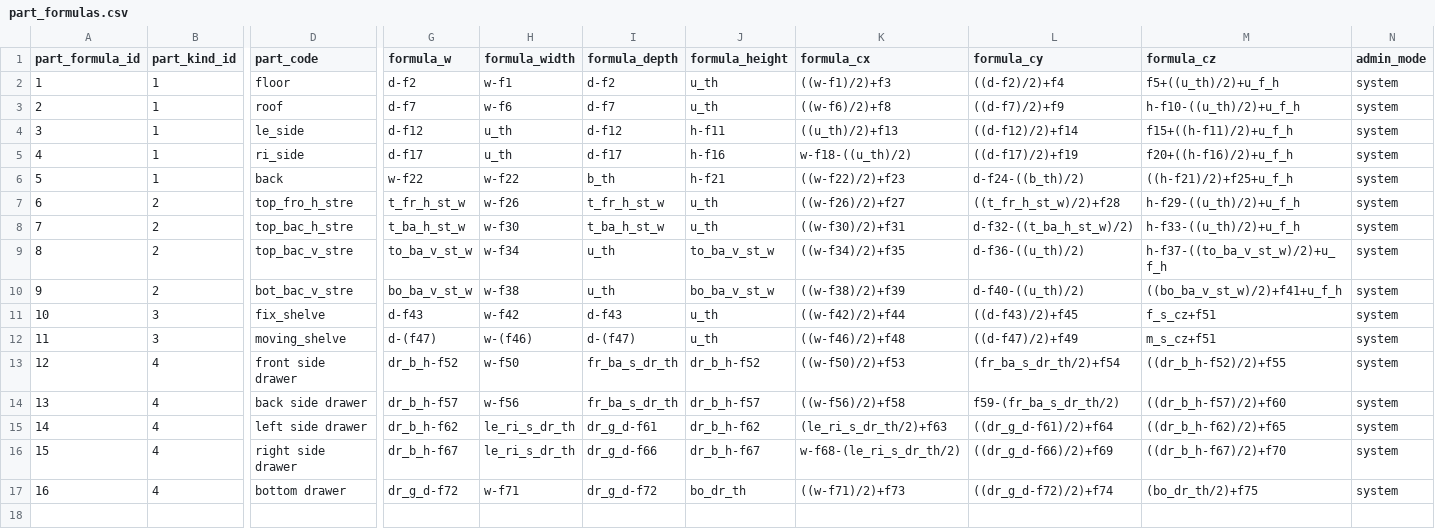
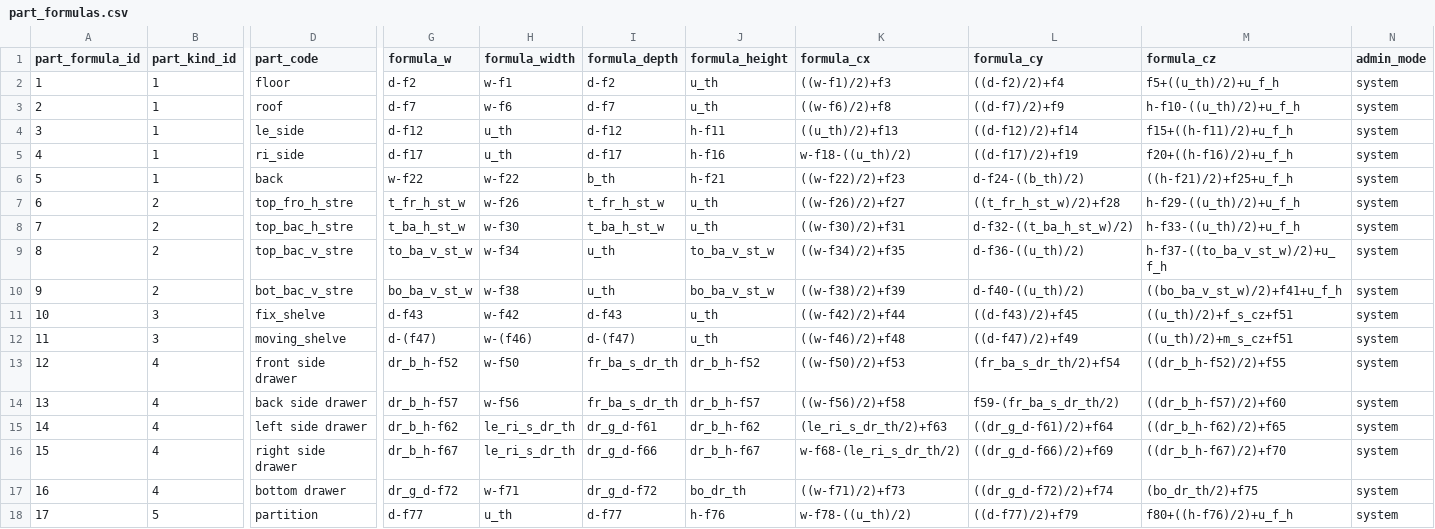
Before and after one commit to paddesigngroup-cloud/design, a CSV file: data/admins/00000000-0000-0000-0000-000000000001/tables/part_formulas.csv, drawn as a sheet; only a part is shown, gaps mark what is left out; rows hold the shown columns only; the diff names each change by its address in the sheet, - before the commit and + after, or states it on an @@ line.

```diff
--- a/data/admins/00000000-0000-0000-0000-000000000001/tables/part_formulas.csv
+++ b/data/admins/00000000-0000-0000-0000-000000000001/tables/part_formulas.csv
-M11 (formula_cz): f_s_cz+f51
+M11 (formula_cz): ((u_th)/2)+f_s_cz+f51
-M12 (formula_cz): m_s_cz+f51
+M12 (formula_cz): ((u_th)/2)+m_s_cz+f51
+row 18: 17 | 5 | partition | d-f77 | u_th | d-f77 | h-f76 | w-f78-((u_th)/2) | ((d-f77)/2)+f79 | f80+((h-f76)/2)+u_f_h | system
```
Also changed, not shown: data/admins/00000000-0000-0000-0000-000000000001/tables/base_formulas.csv.
